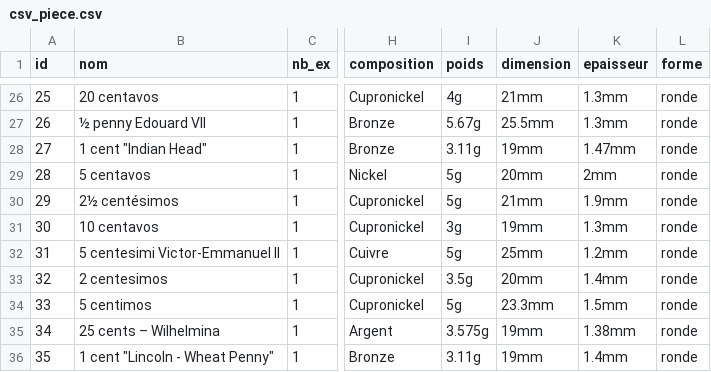
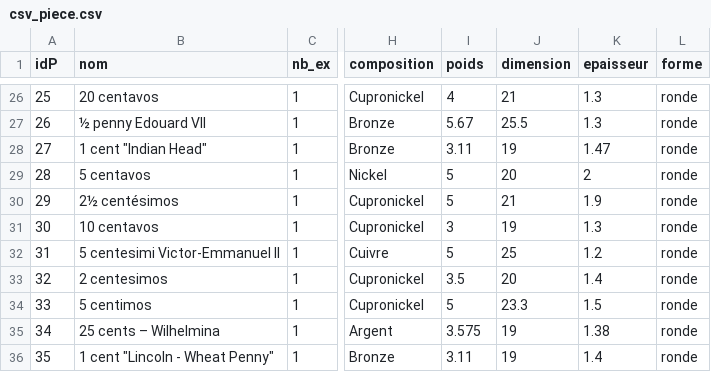
Before and after one commit to JoeKrister/NSI, a CSV file: SQL/projet/csv_piece.csv, drawn as a sheet; only a part is shown, gaps mark what is left out; the diff covers the shown part only; the diff names each change by its address in the sheet, - before the commit and + after, or states it on an @@ line.

```diff
--- a/SQL/projet/csv_piece.csv
+++ b/SQL/projet/csv_piece.csv
@@ column A (idP) renumbered in row 1 @@
-I26 (poids): 4g
+I26 (poids): 4
-J26 (dimension): 21mm
+J26 (dimension): 21
-K26:K27 (epaisseur): 1.3mm
+K26:K27 (epaisseur): 1.3
-I27 (poids): 5.67g
+I27 (poids): 5.67
-J27 (dimension): 25.5mm
+J27 (dimension): 25.5
-I28 (poids): 3.11g
+I28 (poids): 3.11
-J28 (dimension): 19mm
+J28 (dimension): 19
-K28 (epaisseur): 1.47mm
+K28 (epaisseur): 1.47
-I29:I30 (poids): 5g
+I29:I30 (poids): 5
-J29 (dimension): 20mm
+J29 (dimension): 20
-K29 (epaisseur): 2mm
+K29 (epaisseur): 2
-J30 (dimension): 21mm
+J30 (dimension): 21
-K30 (epaisseur): 1.9mm
+K30 (epaisseur): 1.9
-I31 (poids): 3g
+I31 (poids): 3
-J31 (dimension): 19mm
+J31 (dimension): 19
-K31 (epaisseur): 1.3mm
+K31 (epaisseur): 1.3
-I32 (poids): 5g
+I32 (poids): 5
-J32 (dimension): 25mm
+J32 (dimension): 25
-K32 (epaisseur): 1.2mm
+K32 (epaisseur): 1.2
-I33 (poids): 3.5g
+I33 (poids): 3.5
-J33 (dimension): 20mm
+J33 (dimension): 20
-K33 (epaisseur): 1.4mm
+K33 (epaisseur): 1.4
-I34 (poids): 5g
+I34 (poids): 5
-J34 (dimension): 23.3mm
+J34 (dimension): 23.3
-K34 (epaisseur): 1.5mm
+K34 (epaisseur): 1.5
-I35 (poids): 3.575g
+I35 (poids): 3.575
-J35:J36 (dimension): 19mm
+J35:J36 (dimension): 19
-K35 (epaisseur): 1.38mm
+K35 (epaisseur): 1.38
-I36 (poids): 3.11g
+I36 (poids): 3.11
-K36 (epaisseur): 1.4mm
+K36 (epaisseur): 1.4
```
Also changed, not shown: 5 removed rows and 99 edited cells elsewhere in this file, 14 other files.
